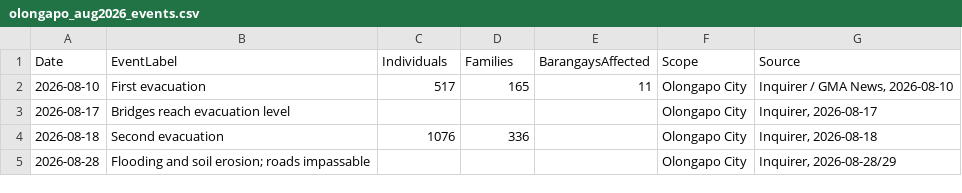
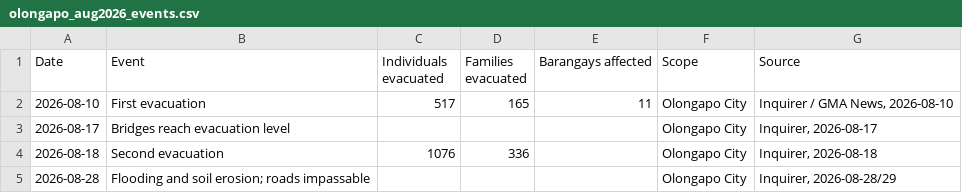
Before and after one commit to Romeo-04/project-agos, a CSV file: data/processed/olongapo_aug2026_events.csv, drawn as a sheet.

```diff
--- a/data/processed/olongapo_aug2026_events.csv
+++ b/data/processed/olongapo_aug2026_events.csv
@@ -1,2 +1,2 @@
-Date,EventLabel,Individuals,Families,BarangaysAffected,Scope,Source
+Date,Event,Individuals evacuated,Families evacuated,Barangays affected,Scope,Source
 2026-08-10,First evacuation,517,165,11,Olongapo City,"Inquirer / GMA News, 2026-08-10"
```
Also changed, not shown: data/processed/aeta_botolan_isolation_sept2026.csv, data/processed/asean_flood_inform2026.csv, 12 other files.
